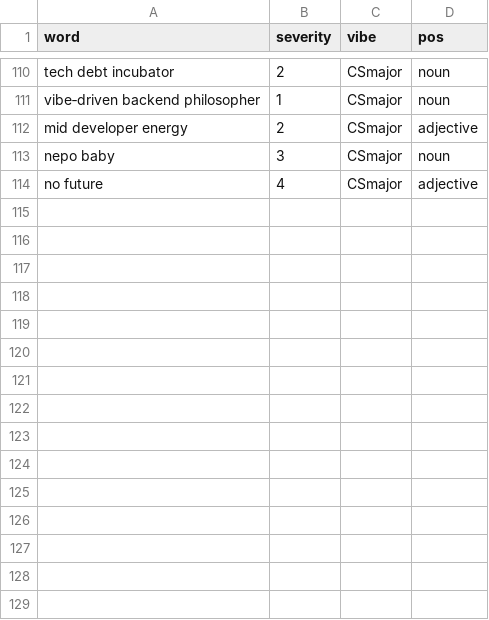
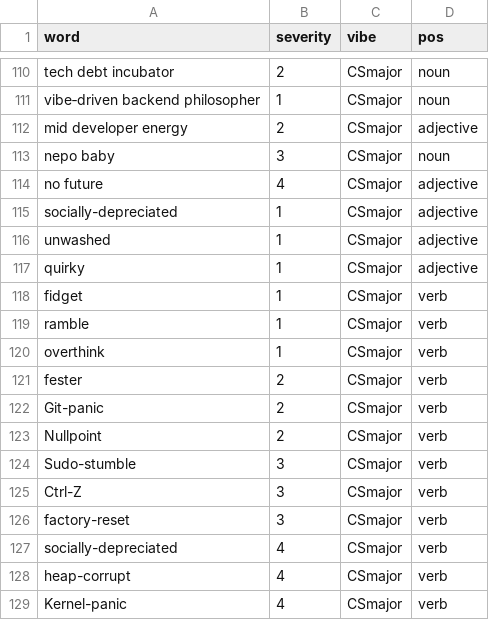
Before and after one commit to LunaMoon1507/DSA-Insult-Generator-Project-2, a CSV file: databases/CSmajor-database.csv, drawn as a sheet; only a part is shown, gaps mark what is left out; the diff names each change by its address in the sheet, - before the commit and + after, or states it on an @@ line.

Commit message:
added extra words to the csv files

```diff
--- a/databases/CSmajor-database.csv
+++ b/databases/CSmajor-database.csv
+row 115: socially-depreciated | 1 | CSmajor | adjective
+row 116: unwashed | 1 | CSmajor | adjective
+row 117: quirky | 1 | CSmajor | adjective
+row 118: fidget | 1 | CSmajor | verb
+row 119: ramble | 1 | CSmajor | verb
+row 120: overthink | 1 | CSmajor | verb
+row 121: fester | 2 | CSmajor | verb
+row 122: Git-panic | 2 | CSmajor | verb
+row 123: Nullpoint | 2 | CSmajor | verb
+row 124: Sudo-stumble | 3 | CSmajor | verb
+row 125: Ctrl-Z | 3 | CSmajor | verb
+row 126: factory-reset | 3 | CSmajor | verb
+row 127: socially-depreciated | 4 | CSmajor | verb
+row 128: heap-corrupt | 4 | CSmajor | verb
+row 129: Kernel-panic | 4 | CSmajor | verb
```
Also changed, not shown: databases/brainrot-db.csv.
